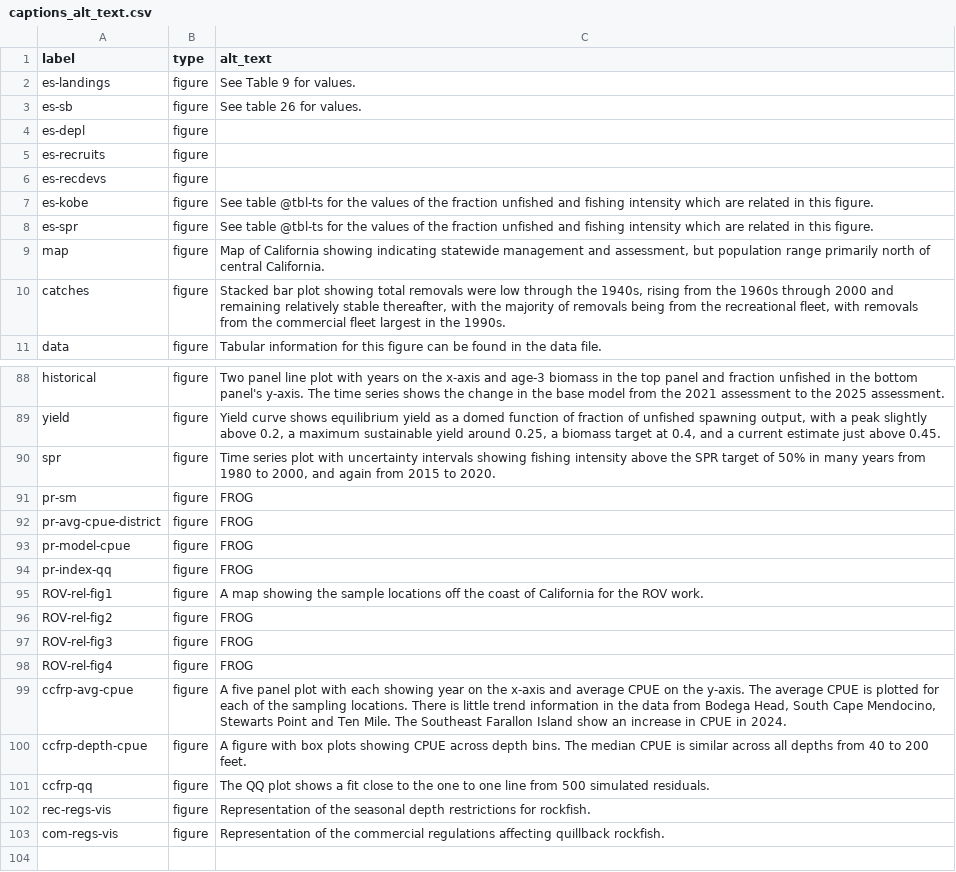
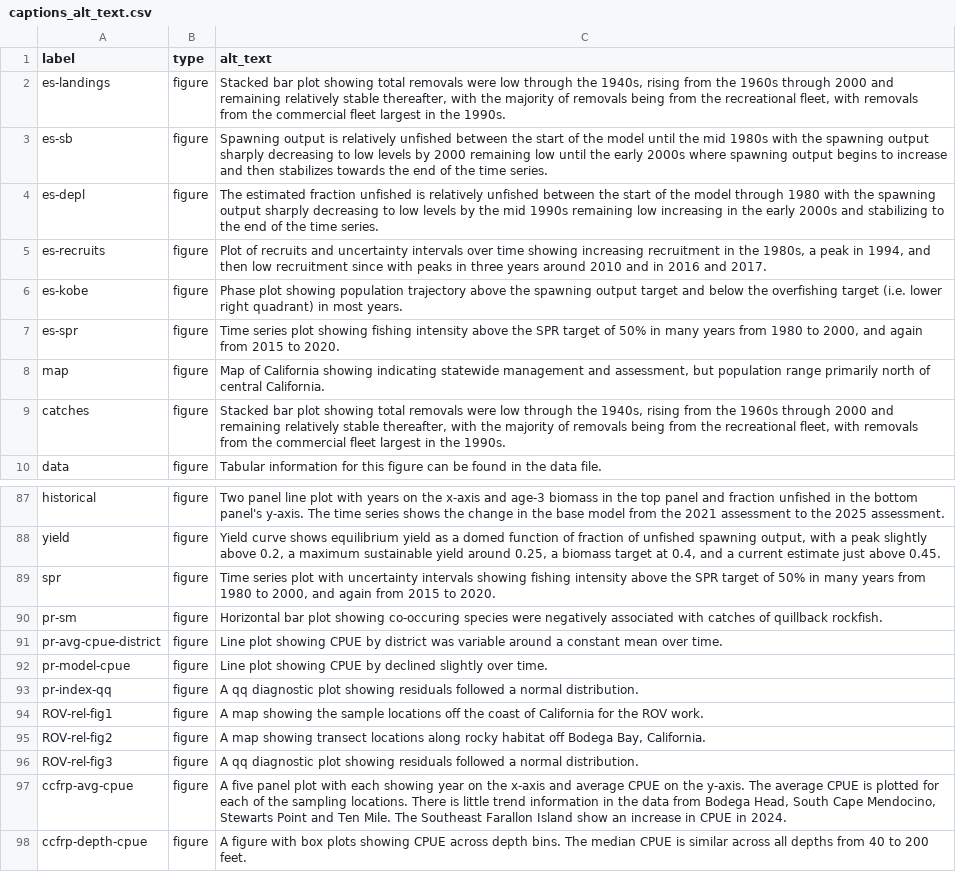
Before and after one commit to pfmc-assessments/CA_quillback_rockfish_2025, a CSV file: report/captions_alt_text.csv, drawn as a sheet; only a part is shown, gaps mark what is left out; the shorter side is filled out with more unchanged rows.

Commit message:
minor updates #91
*Update page number in citation
*Minor fix to some alt text
*Fix presence of extra page after auxiliary files

```diff
--- a/report/captions_alt_text.csv
+++ b/report/captions_alt_text.csv
@@ -1,9 +1,8 @@
 "label","type","alt_text"
-"es-landings","figure","See Table 9 for values."
-"es-sb","figure","See table 26 for values."
-"es-depl","figure",""
-"es-recruits","figure",""
-"es-recdevs","figure",""
-"es-kobe","figure","See table @tbl-ts for the values of the fraction unfished and fishing intensity which are related in this figure."
-"es-spr","figure","See table @tbl-ts for the values of the fraction unfished and fishing intensity which are related in this figure."
+"es-landings","figure","Stacked bar plot showing total removals were low through the 1940s, rising from the 1960s through 2000 and remaining relatively stable thereafter, with the majority of removals being from the recreational fleet, with removals from the commercial fleet largest in the 1990s."
+"es-sb","figure","Spawning output is relatively unfished between the start of the model until the mid 1980s with the spawning output sharply decreasing to low levels by 2000 remaining low until the early 2000s where spawning output begins to increase and then stabilizes towards the end of the time series."
+"es-depl","figure","The estimated fraction unfished is relatively unfished between the start of the model through 1980 with the spawning output sharply decreasing to low levels by the mid 1990s remaining low increasing in the early 2000s and stabilizing to the end of the time series."
+"es-recruits","figure","Plot of recruits and uncertainty intervals over time showing increasing recruitment in the 1980s, a peak in 1994, and then low recruitment since with peaks in three years around 2010 and in 2016 and 2017."
+"es-kobe","figure","Phase plot showing population trajectory above the spawning output target and below the overfishing target (i.e. lower right quadrant) in most years."
+"es-spr","figure","Time series plot showing fishing intensity above the SPR target of 50% in many years from 1980 to 2000, and again from 2015 to 2020."
 "map","figure","Map of California showing indicating statewide management and assessment, but population range primarily north of central California."
@@ -90,10 +89,9 @@
 "spr","figure","Time series plot with uncertainty intervals showing fishing intensity above the SPR target of 50% in many years from 1980 to 2000, and again from 2015 to 2020."
-"pr-sm","figure","FROG"
-"pr-avg-cpue-district","figure","FROG"
-"pr-model-cpue","figure","FROG"
-"pr-index-qq","figure","FROG"
+"pr-sm","figure","Horizontal bar plot showing co-occuring species were negatively associated with catches of quillback rockfish."
+"pr-avg-cpue-district","figure","Line plot showing CPUE by district was variable around a constant mean over time."
+"pr-model-cpue","figure","Line plot showing CPUE by declined slightly over time."
+"pr-index-qq","figure","A qq diagnostic plot showing residuals followed a normal distribution."
 "ROV-rel-fig1","figure","A map showing the sample locations off the coast of California for the ROV work."
-"ROV-rel-fig2","figure","FROG"
-"ROV-rel-fig3","figure","FROG"
-"ROV-rel-fig4","figure","FROG"
+"ROV-rel-fig2","figure","A map showing transect locations along rocky habitat off Bodega Bay, California."
+"ROV-rel-fig3","figure","A qq diagnostic plot showing residuals followed a normal distribution."
 "ccfrp-avg-cpue","figure","A five panel plot with each showing year on the x-axis and average CPUE on the y-axis.  The average CPUE is plotted for each of the sampling locations.  There is little trend information in the data from Bodega Head, South Cape Mendocino, Stewarts Point and Ten Mile.  The Southeast Farallon Island show an increase in CPUE in 2024."
```
Also changed, not shown: 3 other files.
